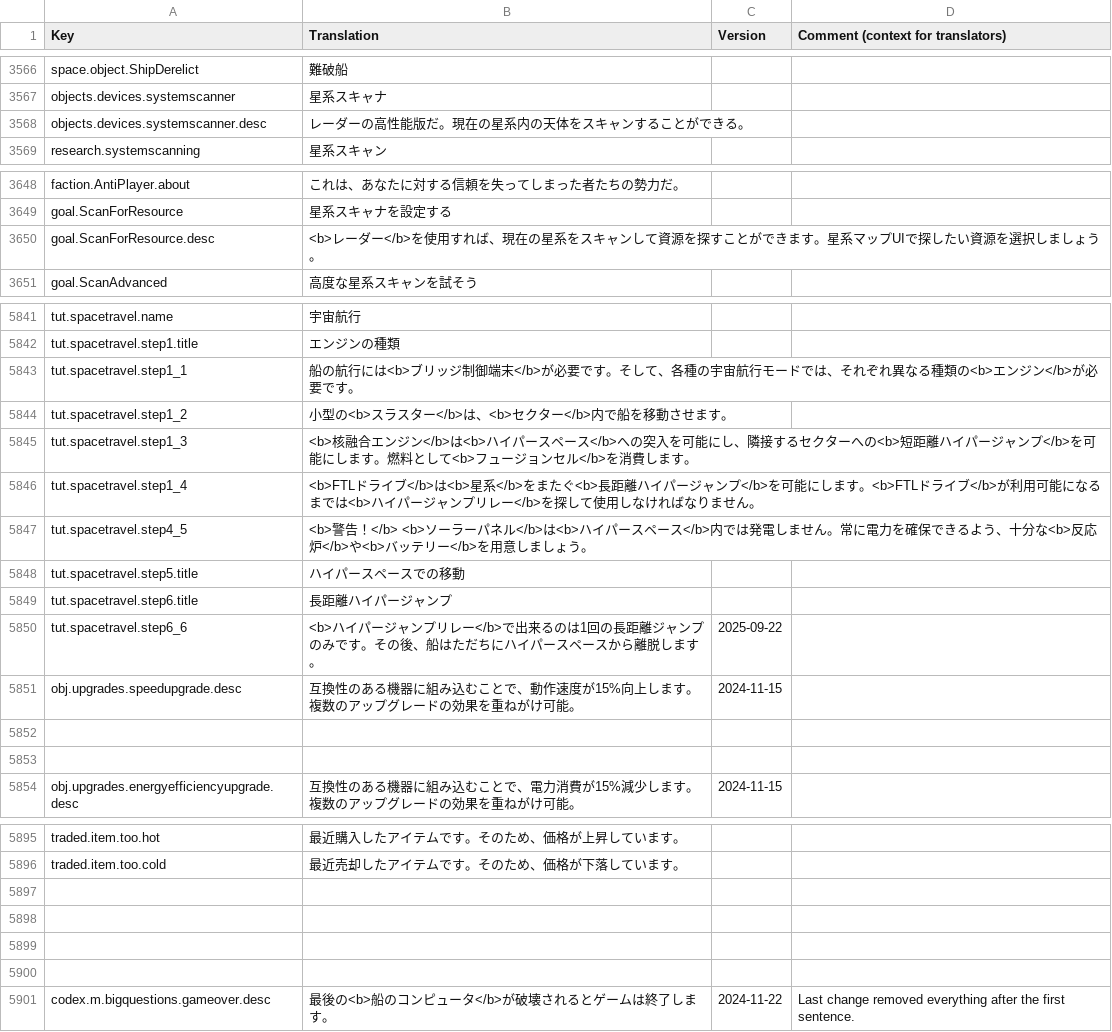
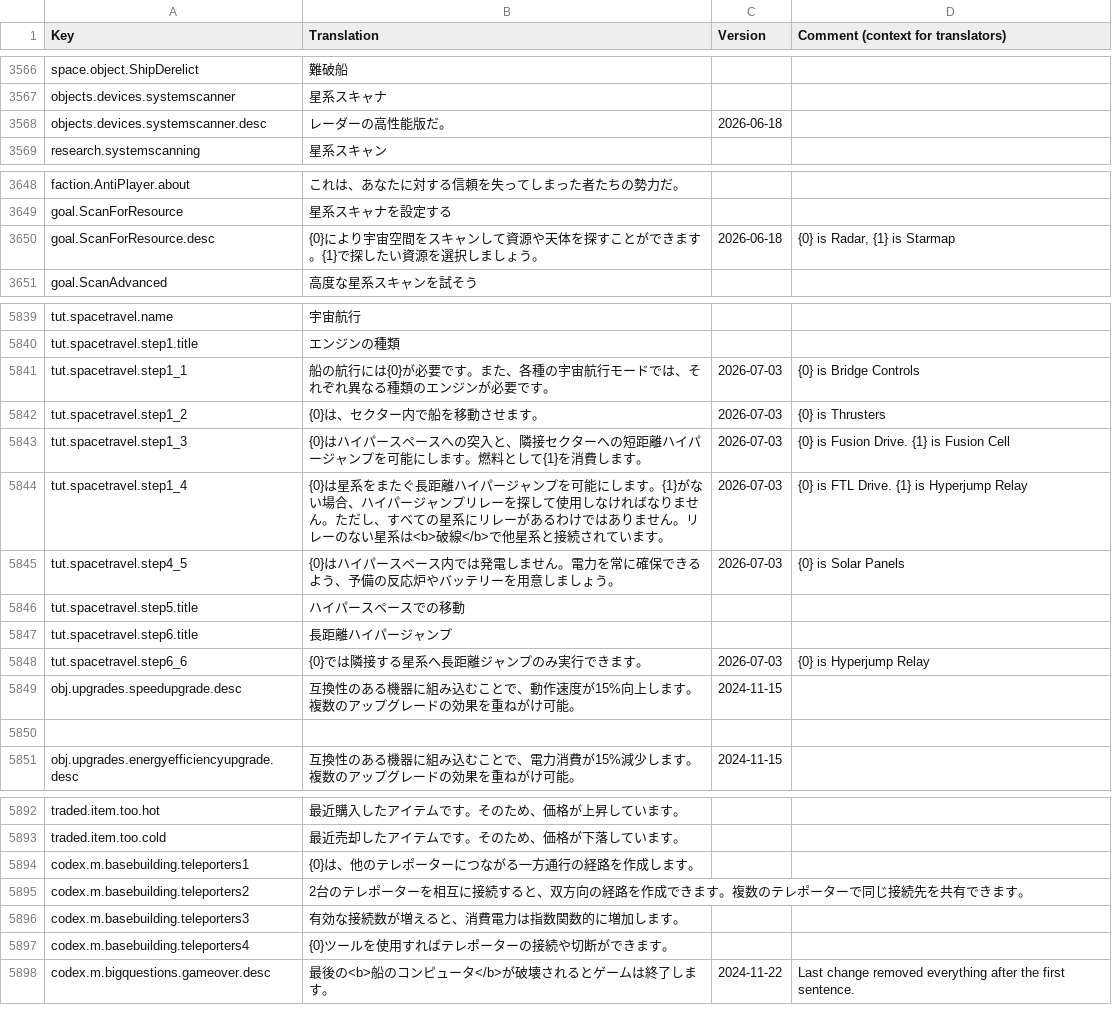
Before and after one commit to s-yurama/stardeus-translations, a CSV file: Translations/Japanese.csv, drawn as a sheet; only a part is shown, gaps mark what is left out; the diff covers the shown part only.

Commit message:
temp:15% ended updating old lines

```diff
--- a/Translations/Japanese.csv
+++ b/Translations/Japanese.csv
@@ -3575,3 +3575,3 @@ space.object.ShipDerelict,難破船,,
 objects.devices.systemscanner,星系スキャナ,,
-objects.devices.systemscanner.desc,レーダーの高性能版だ。現在の星系内の天体をスキャンすることができる。,,
+objects.devices.systemscanner.desc,レーダーの高性能版だ。,2026-06-18,
 research.systemscanning,星系スキャン,,
@@ -3657,3 +3657,3 @@ faction.AntiPlayer.about,これは、あなたに対する信頼を失ってし
 goal.ScanForResource,星系スキャナを設定する,,
-goal.ScanForResource.desc,<b>レーダー</b>を使用すれば、現在の星系をスキャンして資源を探すことができます。星系マップUIで探したい資源を選択しましょう。,,
+goal.ScanForResource.desc,{0}により宇宙空間をスキャンして資源や天体を探すことができます。{1}で探したい資源を選択しましょう。,2026-06-18,"{0} is Radar, {1} is Starmap"
 goal.ScanAdvanced,高度な星系スキャンを試そう,,
@@ -5850,13 +5848,12 @@ tut.spacetravel.name,宇宙航行,,
 tut.spacetravel.step1.title,エンジンの種類,,
-tut.spacetravel.step1_1,船の航行には<b>ブリッジ制御端末</b>が必要です。そして、各種の宇宙航行モードでは、それぞれ異なる種類の<b>エンジン</b>が必要です。,,
-tut.spacetravel.step1_2,小型の<b>スラスター</b>は、<b>セクター</b>内で船を移動させます。,,
-tut.spacetravel.step1_3,"<b>核融合エンジン</b>は<b>ハイパースペース</b>への突入を可能にし、隣接するセクターへの<b>短距離ハイパージャンプ</b>を可能にします。燃料として<b>フュージョンセル</b>を消費します。",,
-tut.spacetravel.step1_4,"<b>FTLドライブ</b>は<b>星系</b>をまたぐ<b>長距離ハイパージャンプ</b>を可能にします。<b>FTLドライブ</b>が利用可能になるまでは<b>ハイパージャンプリレー</b>を探して使用しなければなりません。",,
-tut.spacetravel.step4_5,<b>警告！</b> <b>ソーラーパネル</b>は<b>ハイパースペース</b>内では発電しません。常に電力を確保できるよう、十分な<b>反応炉</b>や<b>バッテリー</b>を用意しましょう。,,
+tut.spacetravel.step1_1,船の航行には{0}が必要です。また、各種の宇宙航行モードでは、それぞれ異なる種類のエンジンが必要です。,2026-07-03,{0} is Bridge Controls
+tut.spacetravel.step1_2,{0}は、セクター内で船を移動させます。,2026-07-03,{0} is Thrusters
+tut.spacetravel.step1_3,"{0}はハイパースペースへの突入と、隣接セクターへの短距離ハイパージャンプを可能にします。燃料として{1}を消費します。",2026-07-03,{0} is Fusion Drive. {1} is Fusion Cell
+tut.spacetravel.step1_4,"{0}は星系をまたぐ長距離ハイパージャンプを可能にします。{1}がない場合、ハイパージャンプリレーを探して使用しなければなりません。ただし、すべての星系にリレーがあるわけではありません。リレーのない星系は<b>破線</b>で他星系と接続されています。",2026-07-03,{0} is FTL Drive. {1} is Hyperjump Relay
+tut.spacetravel.step4_5,{0}はハイパースペース内では発電しません。電力を常に確保できるよう、予備の反応炉やバッテリーを用意しましょう。,2026-07-03,{0} is Solar Panels
 tut.spacetravel.step5.title,ハイパースペースでの移動,,
 tut.spacetravel.step6.title,長距離ハイパージャンプ,,
-tut.spacetravel.step6_6,"<b>ハイパージャンプリレー</b>で出来るのは1回の長距離ジャンプのみです。その後、船はただちにハイパースペースから離脱します。",2025-09-22,
+tut.spacetravel.step6_6,"{0}では隣接する星系へ長距離ジャンプのみ実行できます。",2026-07-03,{0} is Hyperjump Relay
 obj.upgrades.speedupgrade.desc,互換性のある機器に組み込むことで、動作速度が15%向上します。複数のアップグレードの効果を重ねがけ可能。,2024-11-15,
 ,,,
-
 obj.upgrades.energyefficiencyupgrade.desc,互換性のある機器に組み込むことで、電力消費が15%減少します。複数のアップグレードの効果を重ねがけ可能。,2024-11-15,
@@ -5904,6 +5901,6 @@ traded.item.too.hot,最近購入したアイテムです。そのため、価格
 traded.item.too.cold,最近売却したアイテムです。そのため、価格が下落しています。,,
-
-
-
-
+codex.m.basebuilding.teleporters1,{0}は、他のテレポーターにつながる一方通行の経路を作成します。,,
+codex.m.basebuilding.teleporters2,2台のテレポーターを相互に接続すると、双方向の経路を作成できます。複数のテレポーターで同じ接続先を共有できます。,,
+codex.m.basebuilding.teleporters3,有効な接続数が増えると、消費電力は指数関数的に増加します。,,
+codex.m.basebuilding.teleporters4,{0}ツールを使用すればテレポーターの接続や切断ができます。,,
 codex.m.bigquestions.gameover.desc,最後の<b>船のコンピュータ</b>が破壊されるとゲームは終了します。,2024-11-22,Last change removed everything after the first sentence.
```
Also changed, not shown: 2 removed rows and 4 edited cells elsewhere in this file.
